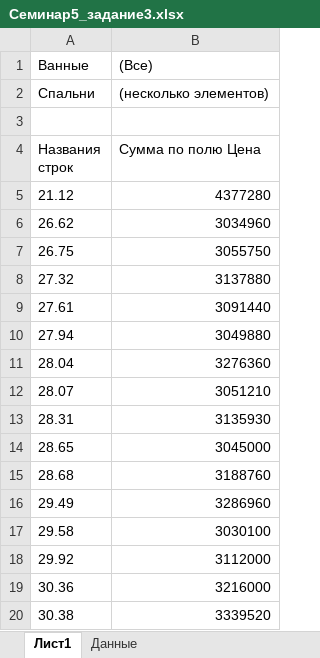
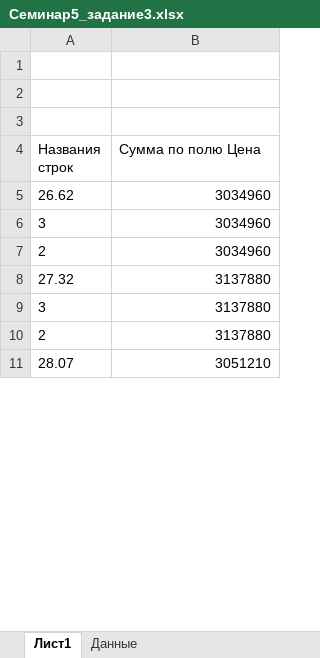
Before and after one commit to DmitriySutyagin/Excel, an Excel workbook: DZ_5/Семинар5_задание3.xlsx, sheet Лист1, drawn as a sheet; only a part is shown; values as stored, in another font and other column widths than the file's, no borders; charts and pictures not drawn; removed rows and columns are numbered as before the commit, all else as after; the diff covers the shown part only; the diff names each change by its address in the sheet, - before the commit and + after, or states it on an @@ line.

Commit message:
Доработка 5 задачи

```diff
--- a/DZ_5/Семинар5_задание3.xlsx (sheet Лист1)
+++ b/DZ_5/Семинар5_задание3.xlsx (sheet Лист1)
-row 1: Ванные | (Все)
+row 1: (empty)
-row 2: Спальни | (несколько элементов)
+row 2: (empty)
-row 5: 21.12 | 4377280
-row 7: 26.75 | 3055750
+row 6: 3 | 3034960
+row 7: 2 | 3034960
-row 9: 27.61 | 3091440
-row 10: 27.94 | 3049880
-row 11: 28.04 | 3276360
+row 9: 3 | 3137880
+row 10: 2 | 3137880
-row 13: 28.31 | 3135930
-row 14: 28.65 | 3045000
-row 15: 28.68 | 3188760
-row 16: 29.49 | 3286960
-row 17: 29.58 | 3030100
-row 18: 29.92 | 3112000
-row 19: 30.36 | 3216000
-row 20: 30.38 | 3339520
```
Also changed, not shown: 2 added rows, 72 removed rows and 1 edited cell elsewhere in this sheet, charts or pictures.
